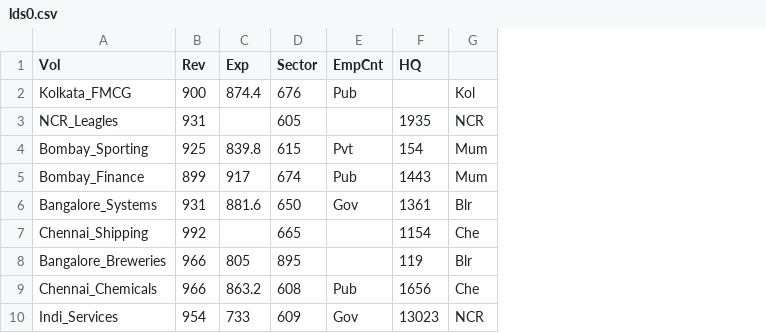
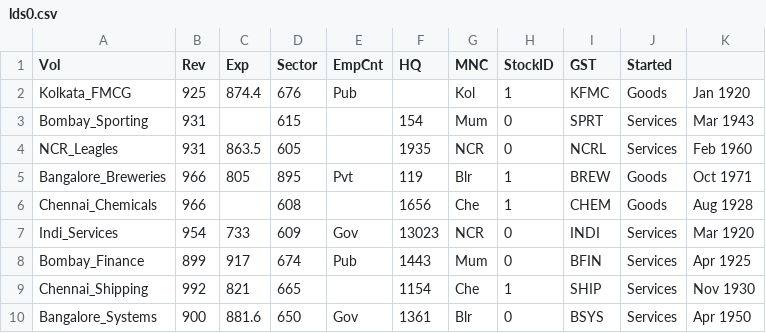
Before and after one commit to vcsgithub/vcsgithub.github.io, a CSV file: lds0.csv, drawn as a sheet; removed rows and columns are numbered as before the commit, all else as after; the diff names each change by its address in the sheet, - before the commit and + after, or states it on an @@ line.

Commit message:
Update lds0.csv

```diff
--- a/lds0.csv
+++ b/lds0.csv
+column H (StockID), row 2: 1; row 4: 0; row 8: 0; row 10: 0
+column I (GST), row 2: KFMC; row 4: NCRL; row 8: BFIN; row 10: BSYS
+column J (Started), row 2: Goods; row 4: Services; row 8: Services; row 10: Services
+column K, row 2: Jan 1920; row 4: Feb 1960; row 8: Apr 1925; row 10: Apr 1950
-G1: (empty)
+G1: MNC
-B2 (Rev): 900
+B2 (Rev): 925
+row 3: Bombay_Sporting | 931 |  | 615 |  | 154 | Mum | 0 | SPRT | Services | Mar 1943
-C4 (Exp): (empty)
+C4 (Exp): 863.5
-row 4: Bombay_Sporting | 925 | 839.8 | 615 | Pvt | 154 | Mum
+row 5: Bangalore_Breweries | 966 | 805 | 895 | Pvt | 119 | Blr | 1 | BREW | Goods | Oct 1971
+row 6: Chennai_Chemicals | 966 |  | 608 |  | 1656 | Che | 1 | CHEM | Goods | Aug 1928
@@ row 10 moved to row 7: Indi_Services @@
+row 9: Chennai_Shipping | 992 | 821 | 665 |  | 1154 | Che | 1 | SHIP | Services | Nov 1930
-B10 (Rev): 931
+B10 (Rev): 900
-row 7: Chennai_Shipping | 992 |  | 665 |  | 1154 | Che
-row 8: Bangalore_Breweries | 966 | 805 | 895 |  | 119 | Blr
-row 9: Chennai_Chemicals | 966 | 863.2 | 608 | Pub | 1656 | Che
```
